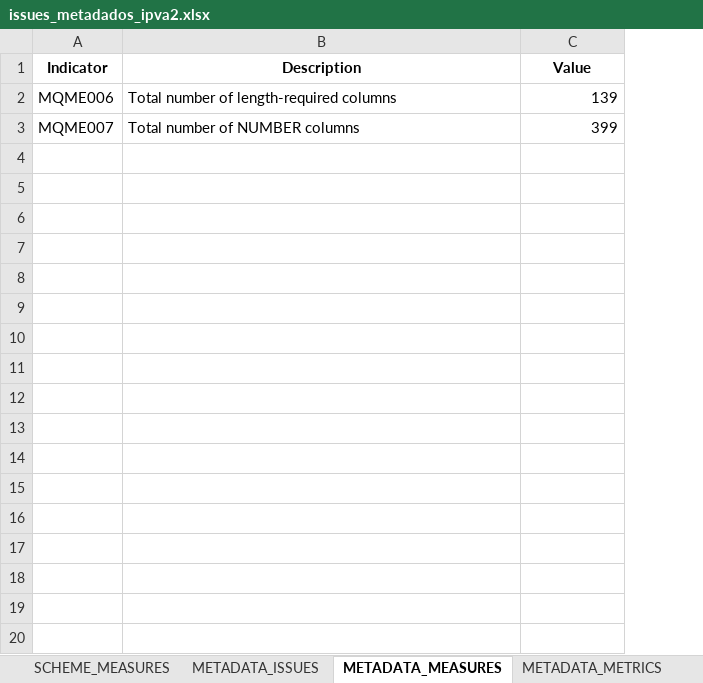
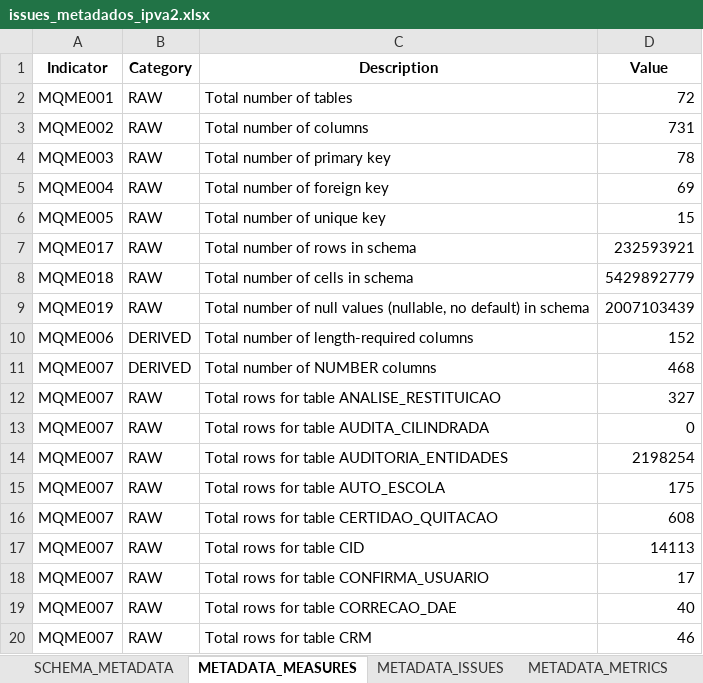
Before and after one commit to inesvale1/dataquality, an Excel workbook: schema/Ipva2/issues_metadados_ipva2.xlsx, sheet METADATA_MEASURES, drawn as a sheet; only a part is shown; values as stored, in another font and other column widths than the file's, no borders; addresses are those after the commit; the diff covers the shown part only; the diff names each change by its address in the sheet, - before the commit and + after, or states it on an @@ line.

```diff
--- a/schema/Ipva2/issues_metadados_ipva2.xlsx (sheet METADATA_MEASURES)
+++ b/schema/Ipva2/issues_metadados_ipva2.xlsx (sheet METADATA_MEASURES)
-sheet tab: SCHEME_MEASURES
@@ sheet tab order changed: SCHEMA_METADATA | METADATA_MEASURES | METADATA_ISSUES | METADATA_METRICS @@
+column B (Category), rows 10-11: DERIVED | DERIVED
+row 2: MQME001 | RAW | Total number of tables | 72
+row 3: MQME002 | RAW | Total number of columns | 731
+row 4: MQME003 | RAW | Total number of primary key | 78
+row 5: MQME004 | RAW | Total number of foreign key | 69
+row 6: MQME005 | RAW | Total number of unique key | 15
+row 7: MQME017 | RAW | Total number of rows in schema | 232593921
+row 8: MQME018 | RAW | Total number of cells in schema | 5429892779
+row 9: MQME019 | RAW | Total number of null values (nullable, no default) in schema | 2007103439
-D10 (Value): 139
+D10 (Value): 152
-D11 (Value): 399
+D11 (Value): 468
+row 12: MQME007 | RAW | Total rows for table ANALISE_RESTITUICAO | 327
+row 13: MQME007 | RAW | Total rows for table AUDITA_CILINDRADA | 0
+row 14: MQME007 | RAW | Total rows for table AUDITORIA_ENTIDADES | 2198254
+row 15: MQME007 | RAW | Total rows for table AUTO_ESCOLA | 175
+row 16: MQME007 | RAW | Total rows for table CERTIDAO_QUITACAO | 608
+row 17: MQME007 | RAW | Total rows for table CID | 14113
+row 18: MQME007 | RAW | Total rows for table CONFIRMA_USUARIO | 17
+row 19: MQME007 | RAW | Total rows for table CORRECAO_DAE | 40
+row 20: MQME007 | RAW | Total rows for table CRM | 46
```
Also changed, not shown: 63 added rows elsewhere in this sheet, sheet SCHEMA_METADATA, sheet METADATA_ISSUES, sheet METADATA_METRICS, other sheet tabs, schema/Cadastro/issues_metadados_cadastro.xlsx, schema/Itcd2/issues_metadados_itcd2.xlsx, 46 other files.
